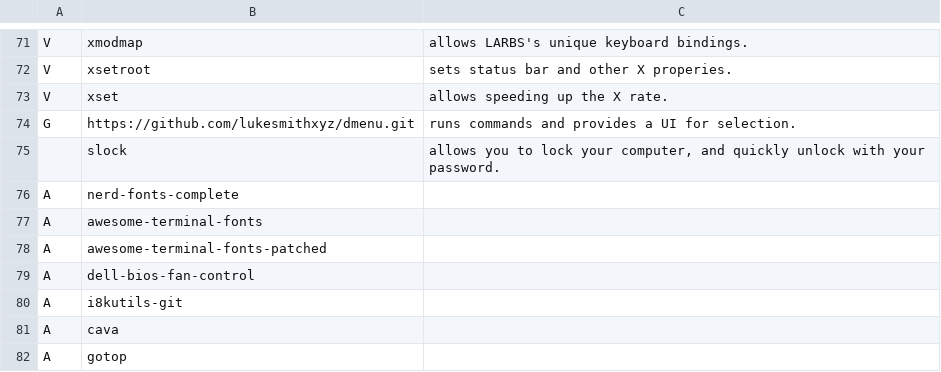
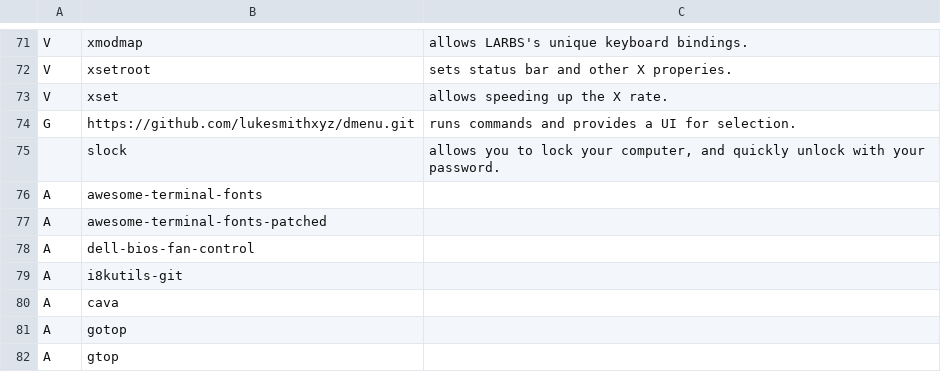
Before and after one commit to mickdupreez/LARBS, a CSV file: progs.csv, drawn as a sheet; only a part is shown, gaps mark what is left out; the shorter side is filled out with more unchanged rows.

Commit message:
Update progs.csv

```diff
--- a/progs.csv
+++ b/progs.csv
@@ -75,3 +75,2 @@ G,https://github.com/lukesmithxyz/dmenu.git,"runs commands and provides a UI for
 ,slock,"allows you to lock your computer, and quickly unlock with your password."
-A,nerd-fonts-complete,
 A,awesome-terminal-fonts,
```
